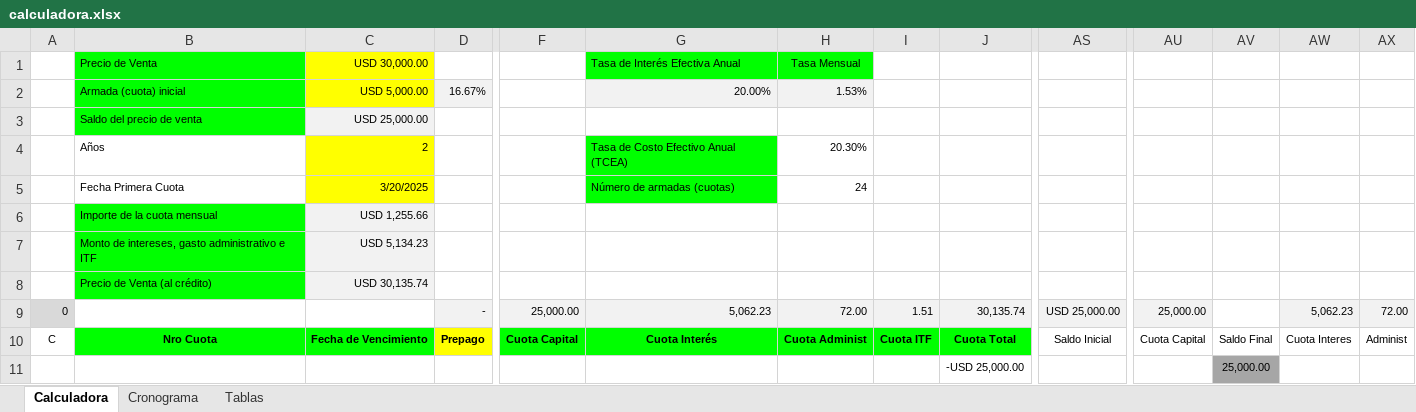
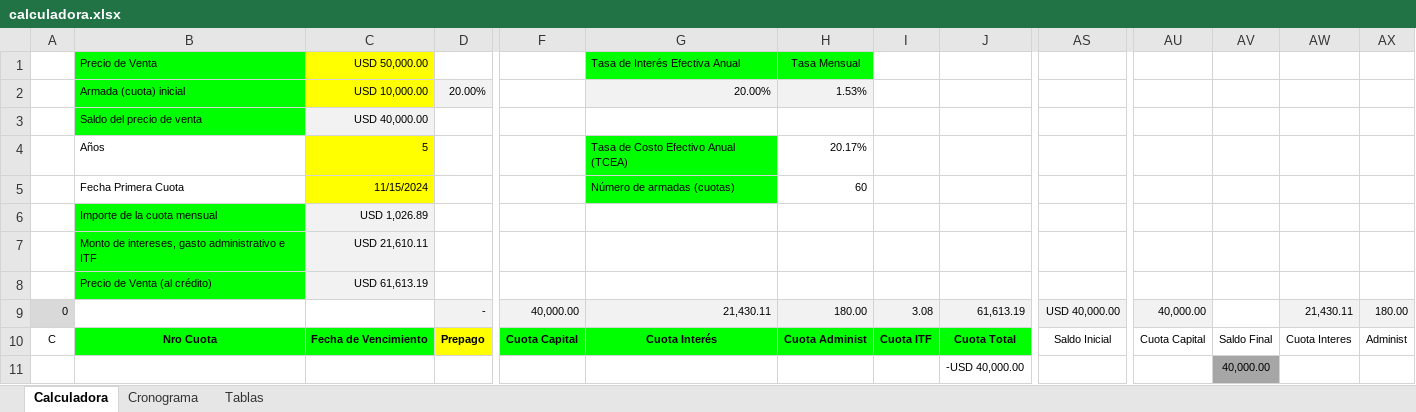
Before and after one commit to Jjalixto/Microservicio-Document, an Excel workbook: lib/calculadora.xlsx, sheet Calculadora, drawn as a sheet; only a part is shown, gaps mark what is left out; values as stored, in another font and other column widths than the file's, no borders; the diff covers the shown part only; the diff names each change by its address in the sheet, - before the commit and + after, or states it on an @@ line.

```diff
--- a/lib/calculadora.xlsx (sheet Calculadora)
+++ b/lib/calculadora.xlsx (sheet Calculadora)
-C1: USD 30,000.00
+C1: USD 50,000.00
-C2: USD 5,000.00
+C2: USD 10,000.00
-D2: 16.67%
+D2: 20.00%
-C3: USD 25,000.00
+C3: USD 40,000.00
-C4: 2
+C4: 5
-H4: 20.30%
+H4: 20.17%
-C5: 3/20/2025
+C5: 11/15/2024
-H5: 24
+H5: 60
-C6: USD 1,255.66
+C6: USD 1,026.89
-C7: USD 5,134.23
+C7: USD 21,610.11
-C8: USD 30,135.74
+C8: USD 61,613.19
-F9: 25,000.00
+F9: 40,000.00
-G9: 5,062.23
+G9: 21,430.11
-H9: 72.00
+H9: 180.00
-I9: 1.51
+I9: 3.08
-J9: 30,135.74
+J9: 61,613.19
-AS9: USD 25,000.00
+AS9: USD 40,000.00
-AU9: 25,000.00
+AU9: 40,000.00
-AW9: 5,062.23
+AW9: 21,430.11
-AX9: 72.00
+AX9: 180.00
-J11: -USD 25,000.00
+J11: -USD 40,000.00
-AV11: 25,000.00
+AV11: 40,000.00
```
Also changed, not shown: 1309 edited cells elsewhere in this sheet, sheet Cronograma, 11 other files.
